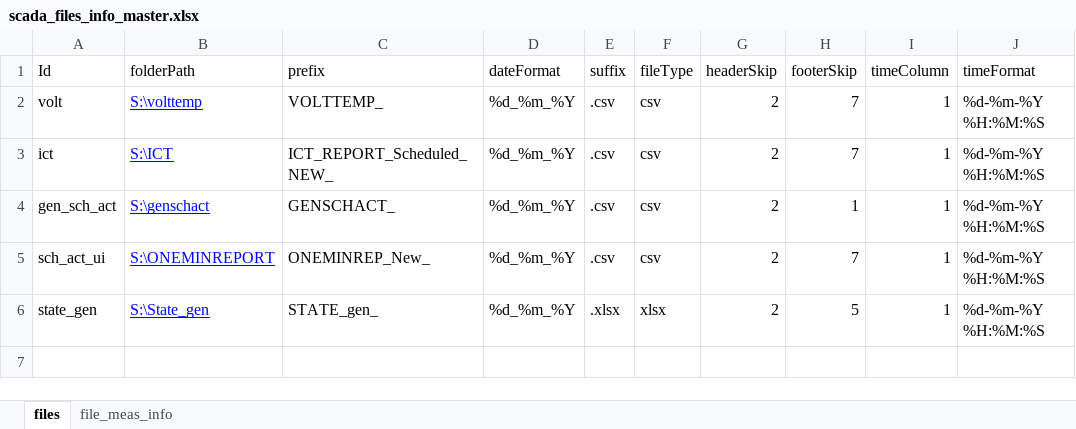
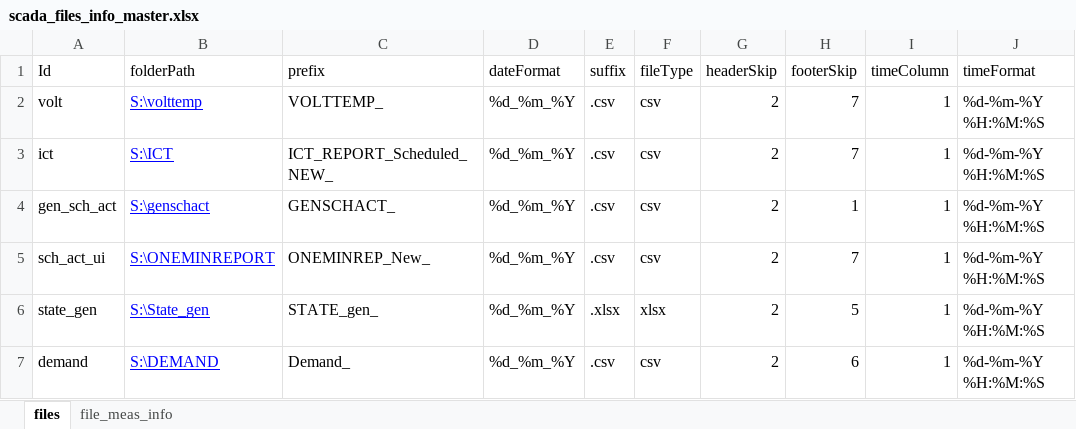
Before and after one commit to nagasudhirpulla/wrldc_scada_files_db_ingestion, an Excel workbook: src/master_data/scada_files_info_master.xlsx, sheet files, drawn as a sheet; values as stored, in another font and other column widths than the file's, no borders; the diff names each change by its address in the sheet, - before the commit and + after, or states it on an @@ line.

Commit message:
demand measurements also added

```diff
--- a/src/master_data/scada_files_info_master.xlsx (sheet files)
+++ b/src/master_data/scada_files_info_master.xlsx (sheet files)
+row 7: demand | S:\DEMAND | Demand_ | %d_%m_%Y | .csv | csv | 2 | 6 | 1 | %d-%m-%Y %H:%M:%S
```
Also changed, not shown: sheet file_meas_info, 1 other file.
